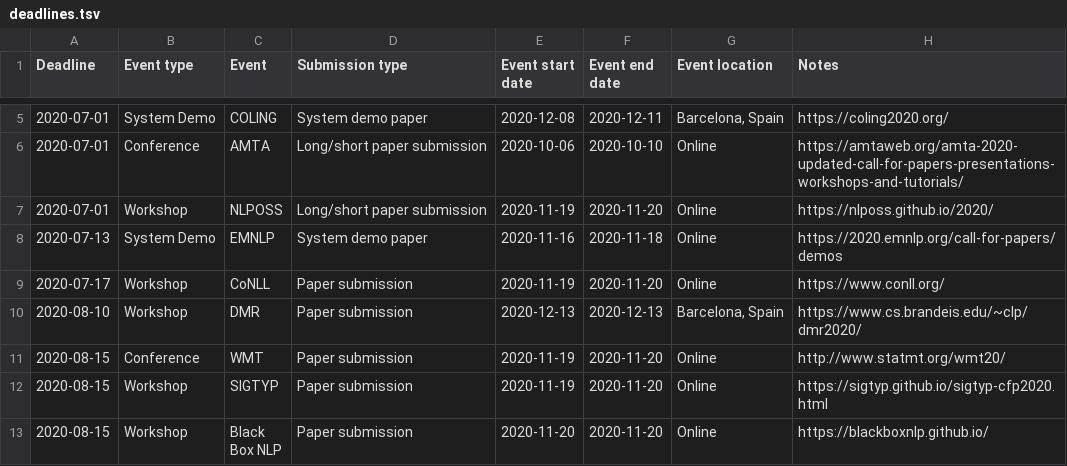
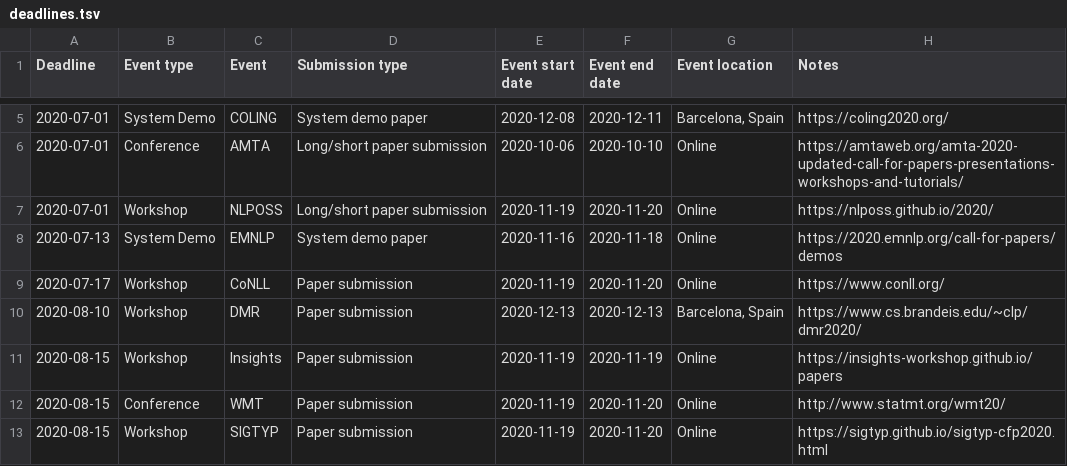
Before and after one commit to dowobeha/deadlines, a TSV file: deadlines.tsv, drawn as a sheet; only a part is shown, gaps mark what is left out; the shorter side is filled out with more unchanged rows.

Commit message:
Update deadlines.tsv

```diff
--- a/deadlines.tsv
+++ b/deadlines.tsv
@@ -10,2 +10,3 @@ Deadline	Event type	Event	Submission type	Event start date	Event end date	Event
 2020-08-10	Workshop	DMR	Paper submission	2020-12-13	2020-12-13	Barcelona, Spain	https://www.cs.brandeis.edu/~clp/dmr2020/
+2020-08-15	Workshop	Insights	Paper submission	2020-11-19	2020-11-19	Online	https://insights-workshop.github.io/papers
 2020-08-15	Conference	WMT	Paper submission	2020-11-19	2020-11-20	Online	http://www.statmt.org/wmt20/
```
